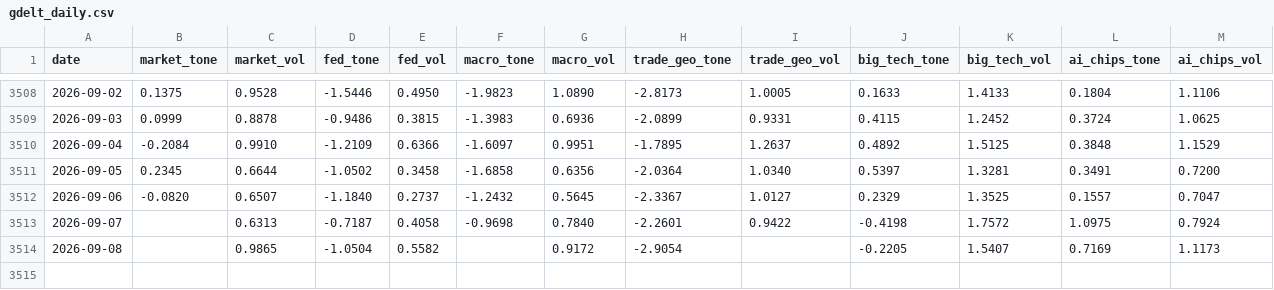
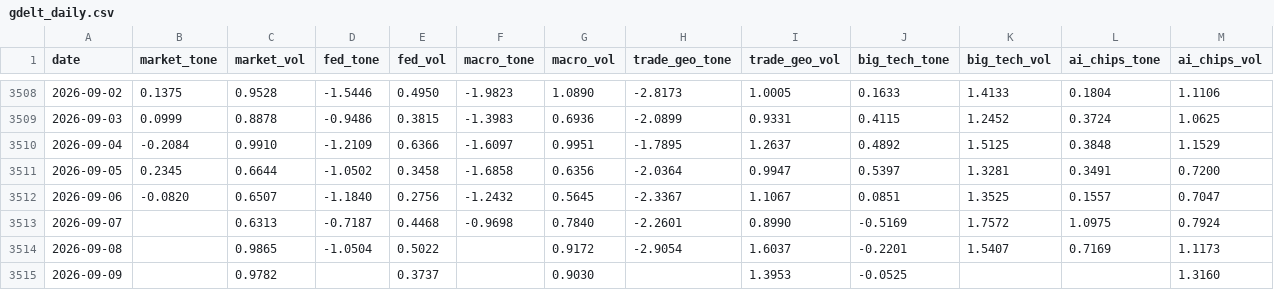
Before and after one commit to therbn12/nas100-data-relay, a CSV file: data/gdelt_daily.csv, drawn as a sheet; only a part is shown, gaps mark what is left out.

Commit message:
data refresh 2026-09-10T09:41:32Z

```diff
--- a/data/gdelt_daily.csv
+++ b/data/gdelt_daily.csv
@@ -3510,5 +3510,6 @@ date,market_tone,market_vol,fed_tone,fed_vol,macro_tone,macro_vol,trade_geo_tone
 2026-09-04,-0.2084,0.9910,-1.2109,0.6366,-1.6097,0.9951,-1.7895,1.2637,0.4892,1.5125,0.3848,1.1529
-2026-09-05,0.2345,0.6644,-1.0502,0.3458,-1.6858,0.6356,-2.0364,1.0340,0.5397,1.3281,0.3491,0.7200
-2026-09-06,-0.0820,0.6507,-1.1840,0.2737,-1.2432,0.5645,-2.3367,1.0127,0.2329,1.3525,0.1557,0.7047
-2026-09-07,,0.6313,-0.7187,0.4058,-0.9698,0.7840,-2.2601,0.9422,-0.4198,1.7572,1.0975,0.7924
-2026-09-08,,0.9865,-1.0504,0.5582,,0.9172,-2.9054,,-0.2205,1.5407,0.7169,1.1173
+2026-09-05,0.2345,0.6644,-1.0502,0.3458,-1.6858,0.6356,-2.0364,0.9947,0.5397,1.3281,0.3491,0.7200
+2026-09-06,-0.0820,0.6507,-1.1840,0.2756,-1.2432,0.5645,-2.3367,1.1067,0.0851,1.3525,0.1557,0.7047
+2026-09-07,,0.6313,-0.7187,0.4468,-0.9698,0.7840,-2.2601,0.8990,-0.5169,1.7572,1.0975,0.7924
+2026-09-08,,0.9865,-1.0504,0.5022,,0.9172,-2.9054,1.6037,-0.2201,1.5407,0.7169,1.1173
+2026-09-09,,0.9782,,0.3737,,0.9030,,1.3953,-0.0525,,,1.3160
```
